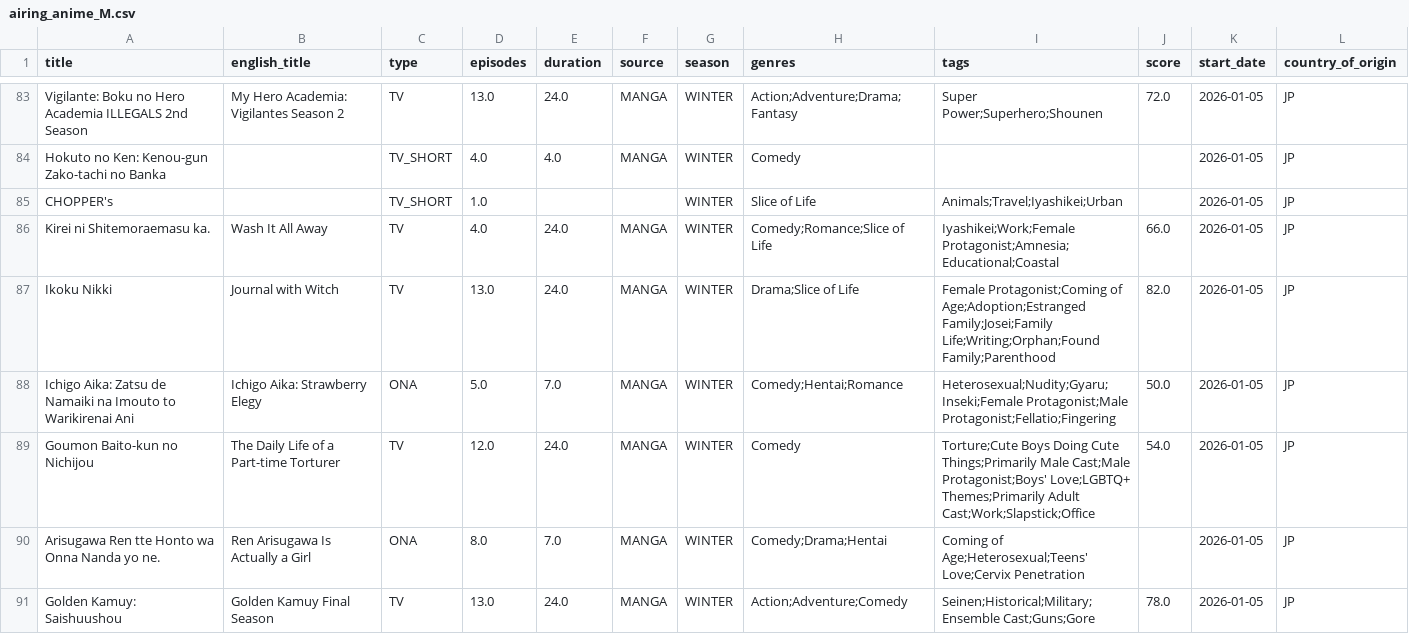
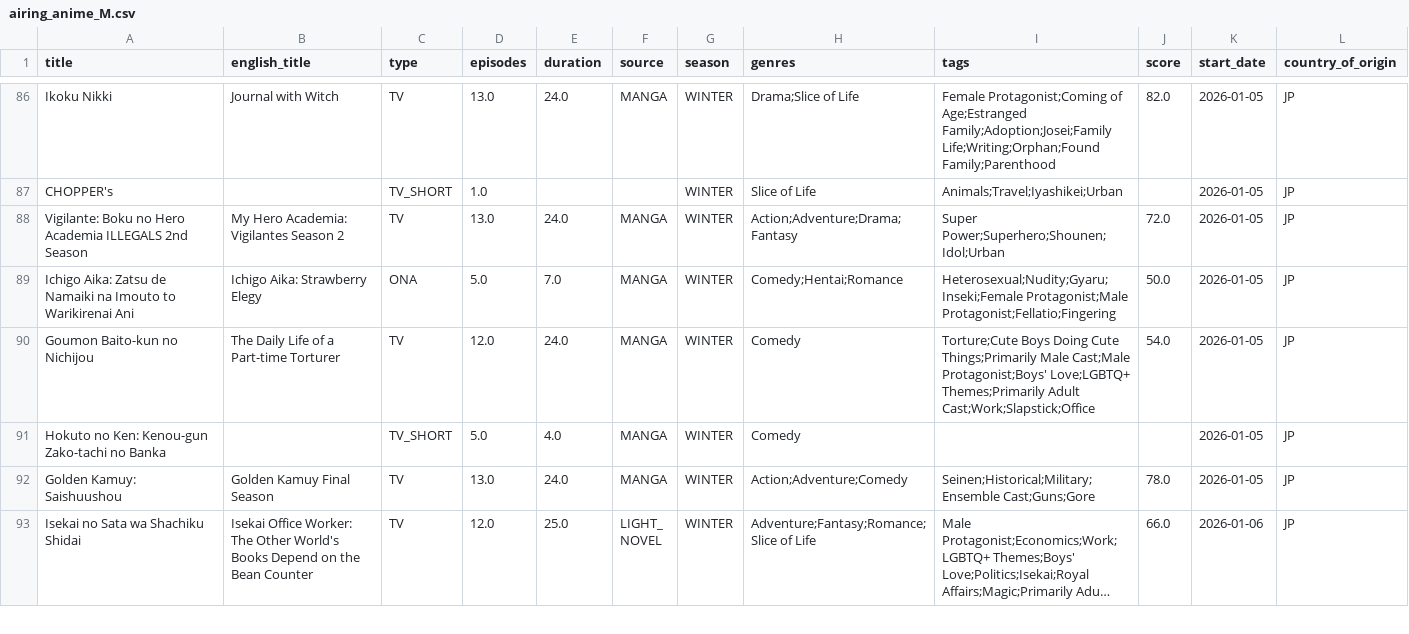
Before and after one commit to Andres-pixel35/Anime-dashboard, a CSV file: data/modified/airing_anime_M.csv, drawn as a sheet; only a part is shown, gaps mark what is left out; the shorter side is filled out with more unchanged rows; long unchanged cells end in …; removed rows and columns are numbered as before the commit, all else as after; the diff covers the shown part only; the diff names each change by its address in the sheet, - before the commit and + after, or states it on an @@ line.

```diff
--- a/data/modified/airing_anime_M.csv
+++ b/data/modified/airing_anime_M.csv
-A86 (title): Vigilante: Boku no Hero Academia ILLEGALS 2nd Season
+A86 (title): Ikoku Nikki
-B86 (english_title): My Hero Academia: Vigilantes Season 2
+B86 (english_title): Journal with Witch
-H86 (genres): Action;Adventure;Drama;Fantasy
+H86 (genres): Drama;Slice of Life
-I86 (tags): Super Power;Superhero;Shounen
+I86 (tags): Female Protagonist;Coming of Age;Estranged Family;Adoption;Josei;Family Life;Writing;Orphan;Found Family;Parenthood
-J86 (score): 72.0
+J86 (score): 82.0
-row 84: Hokuto no Ken: Kenou-gun Zako-tachi no Banka |  | TV_SHORT | 4.0 | 4.0 | MANGA | WINTER | Comedy |  |  | 2026-01-05 | JP
-row 86: Kirei ni Shitemoraemasu ka. | Wash It All Away | TV | 4.0 | 24.0 | MANGA | WINTER | Comedy;Romance;Slice of Life | Iyashikei;Work;Female Protagonist;Amnesia;Educational;Coastal | 66.0 | 2026-01-05 | JP
-A88 (title): Ikoku Nikki
+A88 (title): Vigilante: Boku no Hero Academia ILLEGALS 2nd Season
-B88 (english_title): Journal with Witch
+B88 (english_title): My Hero Academia: Vigilantes Season 2
-H88 (genres): Drama;Slice of Life
+H88 (genres): Action;Adventure;Drama;Fantasy
-I88 (tags): Female Protagonist;Coming of Age;Adoption;Estranged Family;Josei;Family Life;Writing;Orphan;Found Family;Parenthood
+I88 (tags): Super Power;Superhero;Shounen;Idol;Urban
-J88 (score): 82.0
+J88 (score): 72.0
@@ row 90 moved to row 85: Arisugawa Ren tte Honto wa Onna Nanda yo… @@
+row 91: Hokuto no Ken: Kenou-gun Zako-tachi no Banka |  | TV_SHORT | 5.0 | 4.0 | MANGA | WINTER | Comedy |  |  | 2026-01-05 | JP
```
Also changed, not shown: 6 added rows, 4 removed rows, 33 moved rows and 16 edited cells elsewhere in this file, 1 other file.
